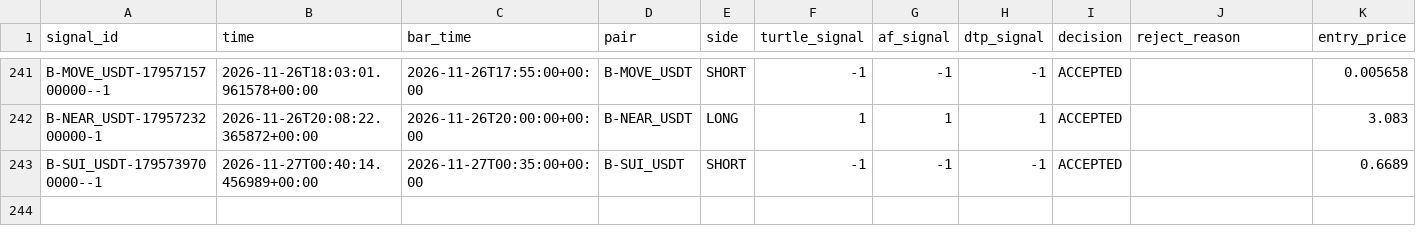
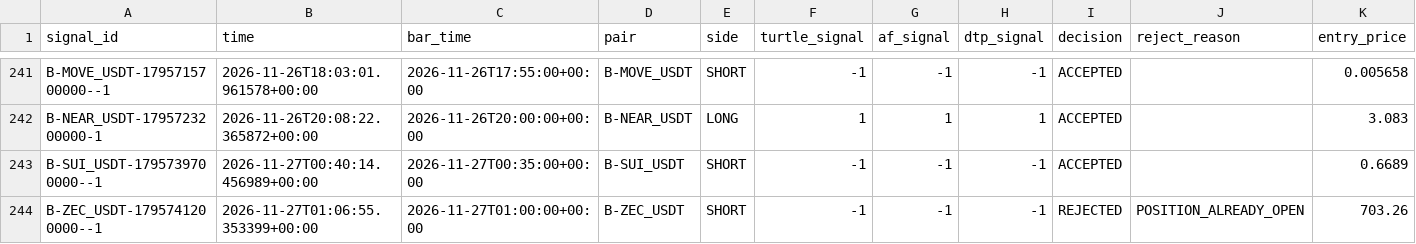
Before and after one commit to harnepal-hub/AMTE-Self-Evolving-Intraday-Trading-Engine, a CSV file: data/paper_3strategy/signal_journal.csv, drawn as a sheet; only a part is shown, gaps mark what is left out; rows hold the shown columns only; the diff names each change by its address in the sheet, - before the commit and + after, or states it on an @@ line.

```diff
--- a/data/paper_3strategy/signal_journal.csv
+++ b/data/paper_3strategy/signal_journal.csv
+row 244: B-ZEC_USDT-1795741200000--1 | 2026-11-27T01:06:55.353399+00:00 | 2026-11-27T01:00:00+00:00 | B-ZEC_USDT | SHORT | -1 | -1 | -1 | REJECTED | POSITION_ALREADY_OPEN | 703.26
```
Also changed, not shown: 13 other files.
